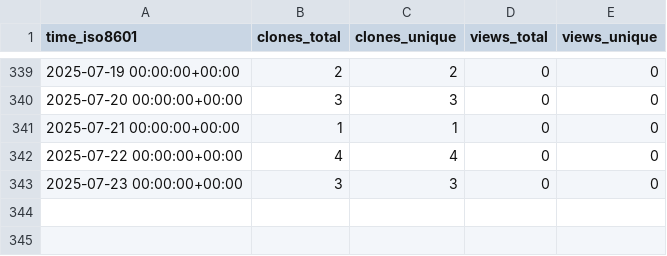
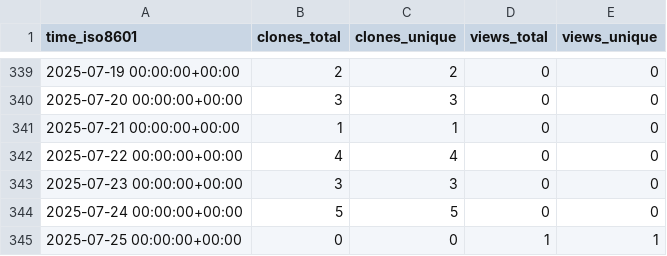
Before and after one commit to grp-bork/nIMP3, a CSV file: grp-bork/nIMP3/ghrs-data/views_clones_aggregate.csv, drawn as a sheet; only a part is shown, gaps mark what is left out.

```diff
--- a/grp-bork/nIMP3/ghrs-data/views_clones_aggregate.csv
+++ b/grp-bork/nIMP3/ghrs-data/views_clones_aggregate.csv
@@ -343 +343,3 @@ time_iso8601,clones_total,clones_unique,views_total,views_unique
 2025-07-23 00:00:00+00:00,3,3,0,0
+2025-07-24 00:00:00+00:00,5,5,0,0
+2025-07-25 00:00:00+00:00,0,0,1,1
```
Also changed, not shown: 1 other file.
